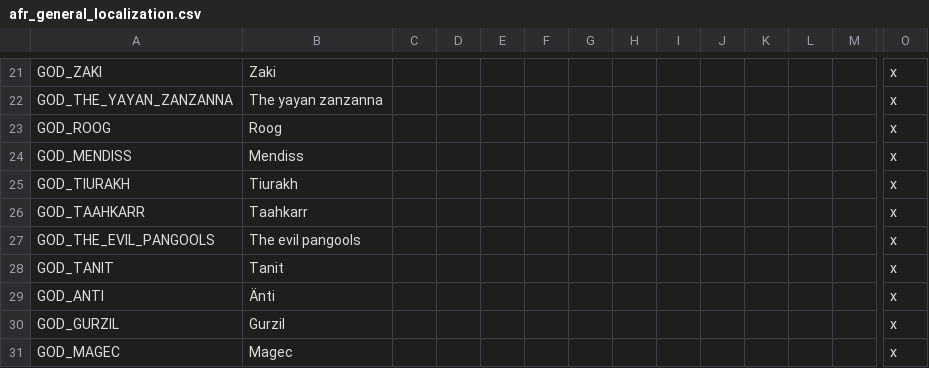
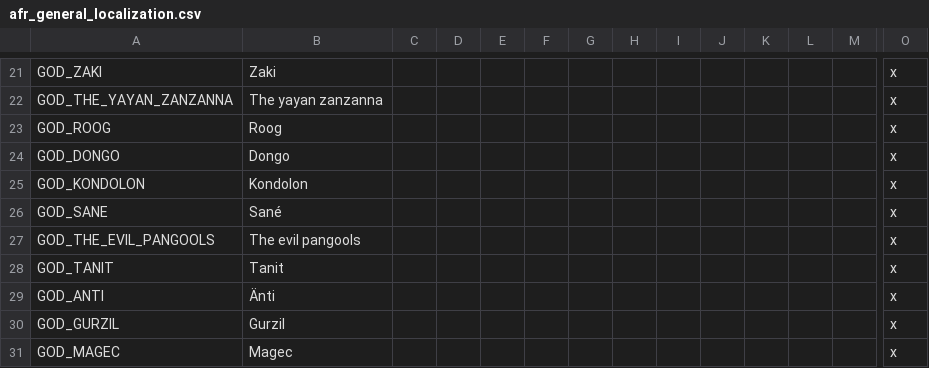
Before and after one commit to faiuwle/CK2AfricanReligionsMod, a CSV file: AfricanReligions/localisation/afr_general_localization.csv, drawn as a sheet; only a part is shown, gaps mark what is left out; removed rows and columns are numbered as before the commit, all else as after; rows hold the shown columns only; the diff names each change by its address in the sheet, - before the commit and + after, or states it on an @@ line.

```diff
--- a/AfricanReligions/localisation/afr_general_localization.csv
+++ b/AfricanReligions/localisation/afr_general_localization.csv
-row 24: GOD_MENDISS | Mendiss |  |  |  |  |  |  |  |  |  |  |  | x
-row 25: GOD_TIURAKH | Tiurakh |  |  |  |  |  |  |  |  |  |  |  | x
-row 26: GOD_TAAHKARR | Taahkarr |  |  |  |  |  |  |  |  |  |  |  | x
+row 24: GOD_DONGO | Dongo |  |  |  |  |  |  |  |  |  |  |  | x
+row 25: GOD_KONDOLON | Kondolon |  |  |  |  |  |  |  |  |  |  |  | x
+row 26: GOD_SANE | Sané |  |  |  |  |  |  |  |  |  |  |  | x
```
Also changed, not shown: 1 other file.
